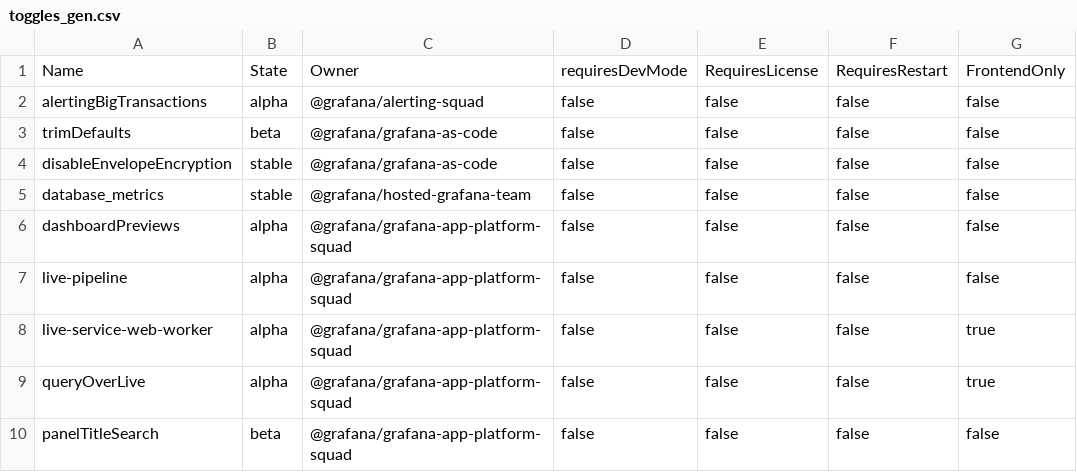
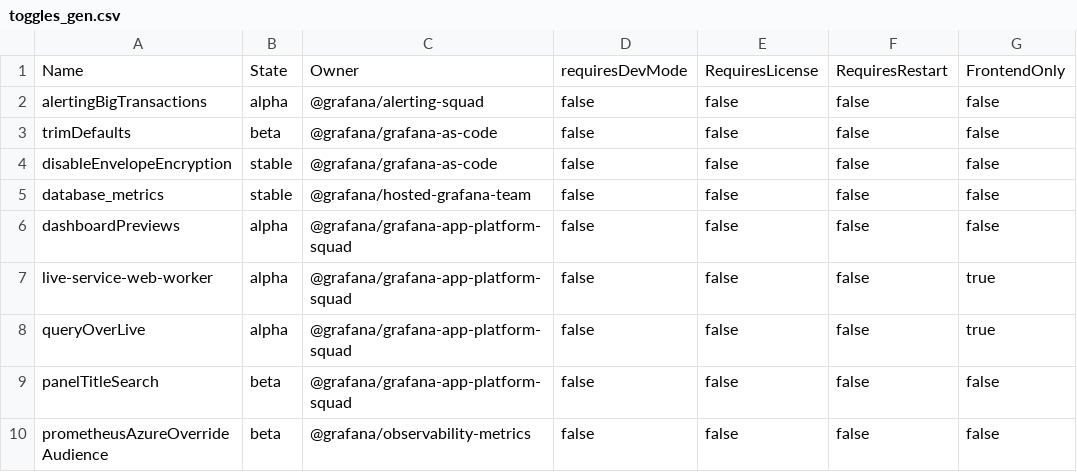
Before and after one commit to hanzoai/dashboards, a CSV file: pkg/services/featuremgmt/toggles_gen.csv, drawn as a sheet; only a part is shown; the shorter side is filled out with more unchanged rows.

Commit message:
Live: Remove (alpha) ability to configure live pipelines (#65138)

```diff
--- a/pkg/services/featuremgmt/toggles_gen.csv
+++ b/pkg/services/featuremgmt/toggles_gen.csv
@@ -6,3 +6,2 @@ database_metrics,stable,@grafana/hosted-grafana-team,false,false,false,false
 dashboardPreviews,alpha,@grafana/grafana-app-platform-squad,false,false,false,false
-live-pipeline,alpha,@grafana/grafana-app-platform-squad,false,false,false,false
 live-service-web-worker,alpha,@grafana/grafana-app-platform-squad,false,false,false,true
```
Also changed, not shown: 32 other files.
